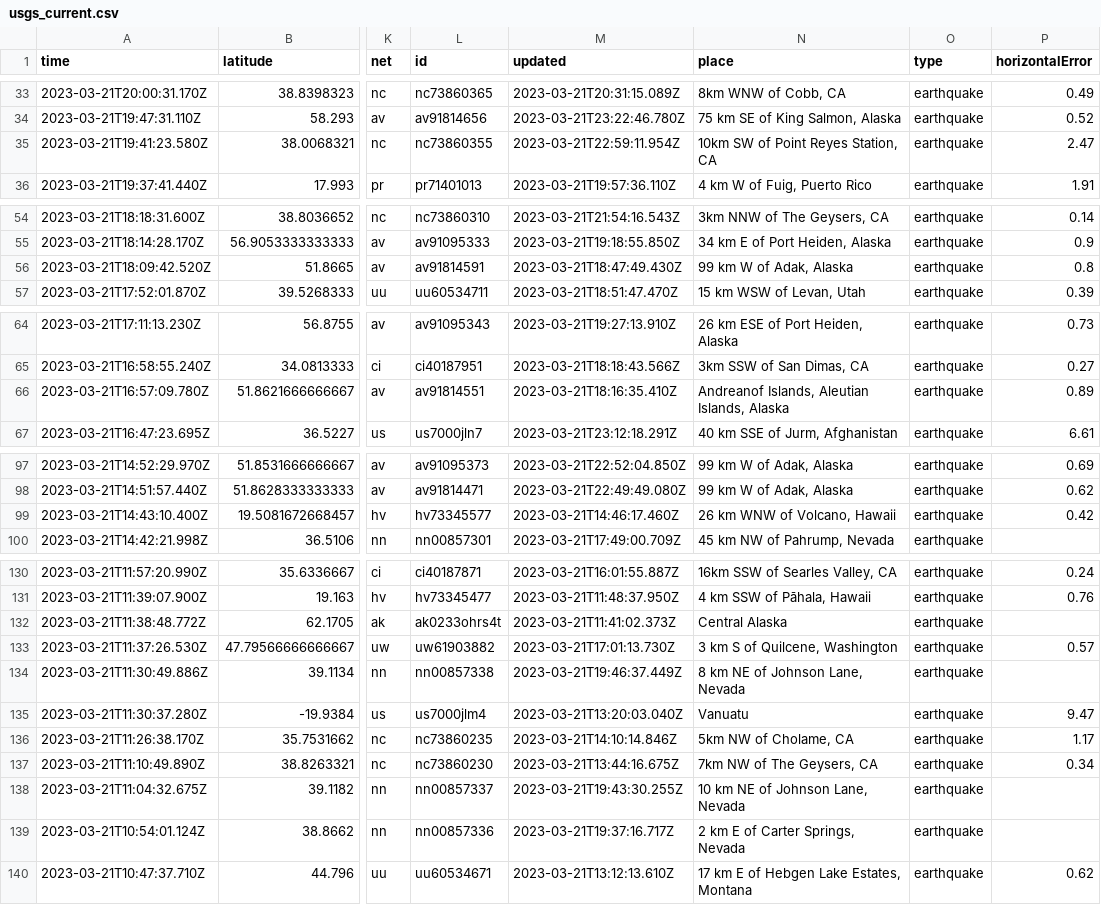
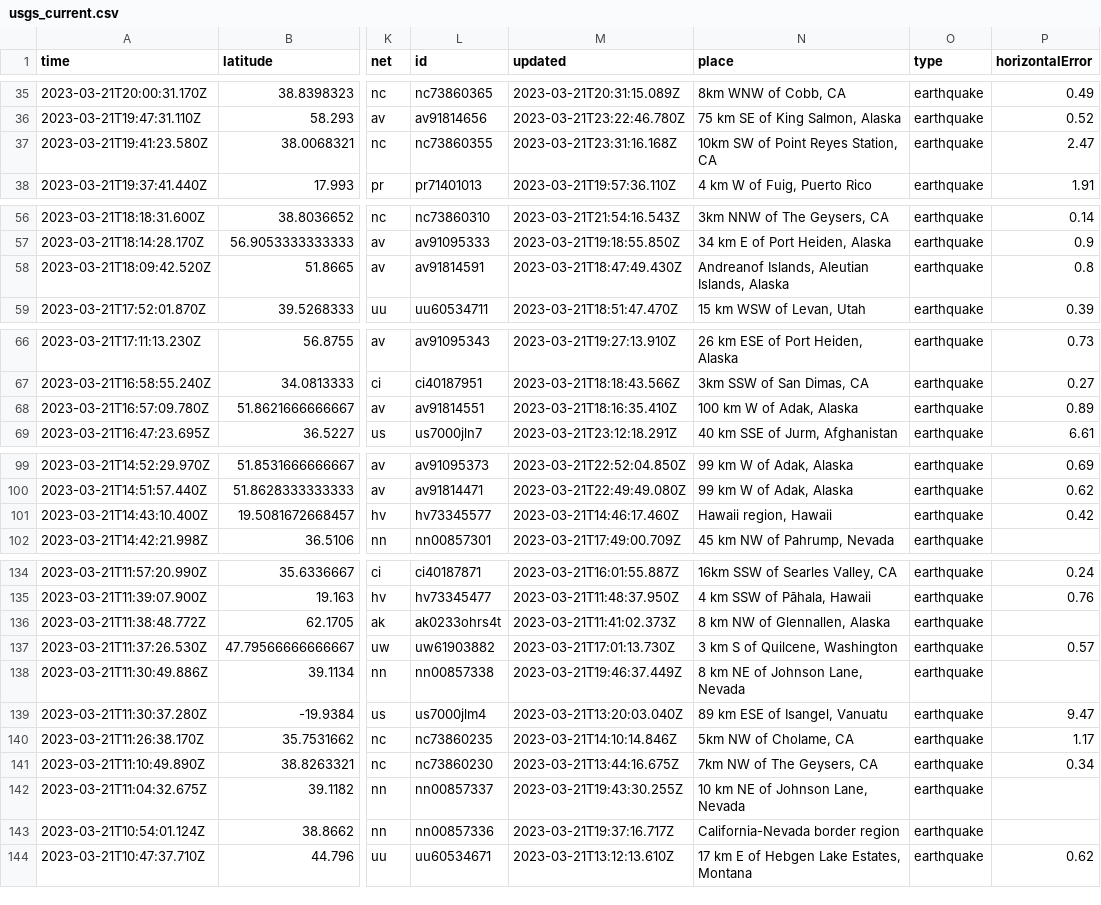
Before and after one commit to rthomasgannett/data-reporter-robot, a CSV file: usgs_current.csv, drawn as a sheet; only a part is shown, gaps mark what is left out; addresses are those after the commit; the diff covers the shown part only; the diff names each change by its address in the sheet, - before the commit and + after, or states it on an @@ line.

```diff
--- a/usgs_current.csv
+++ b/usgs_current.csv
-M37 (updated): 2023-03-21T22:59:11.954Z
+M37 (updated): 2023-03-21T23:31:16.168Z
-N58 (place): 99 km W of Adak, Alaska
+N58 (place): Andreanof Islands, Aleutian Islands, Alaska
-N68 (place): Andreanof Islands, Aleutian Islands, Alaska
+N68 (place): 100 km W of Adak, Alaska
-N101 (place): 26 km WNW of Volcano, Hawaii
+N101 (place): Hawaii region, Hawaii
-N136 (place): Central Alaska
+N136 (place): 8 km NW of Glennallen, Alaska
-N139 (place): Vanuatu
+N139 (place): 89 km ESE of Isangel, Vanuatu
-N143 (place): 2 km E of Carter Springs, Nevada
+N143 (place): California-Nevada border region
```
Also changed, not shown: 5 added rows, 3 removed rows and 19 edited cells elsewhere in this file.
